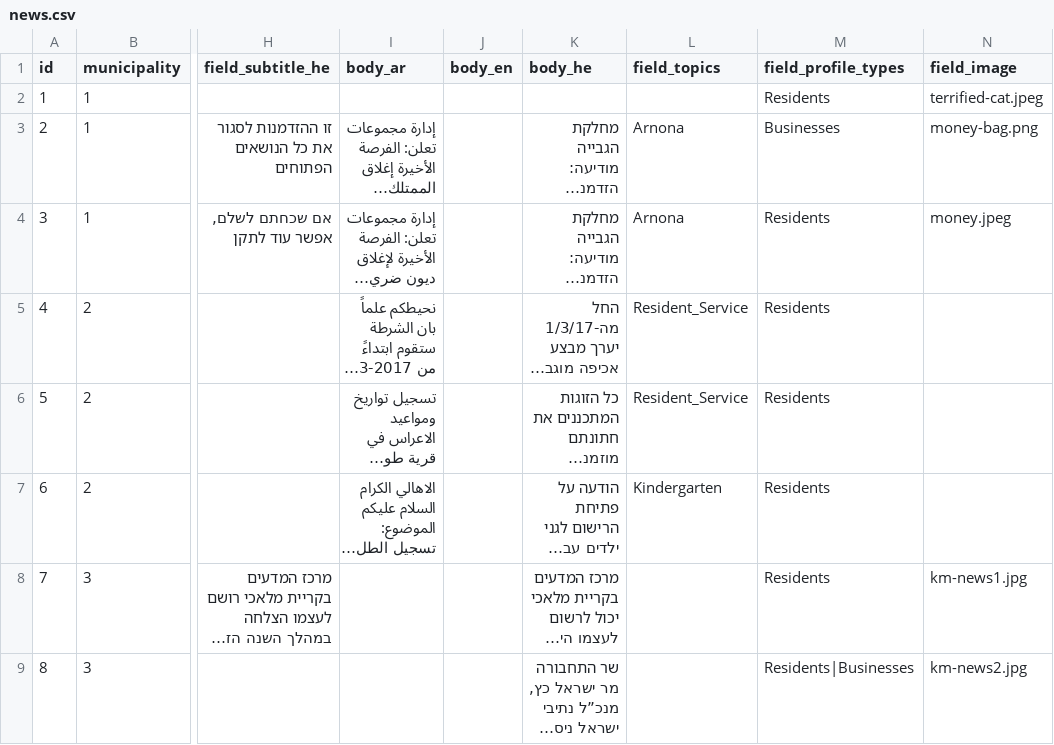
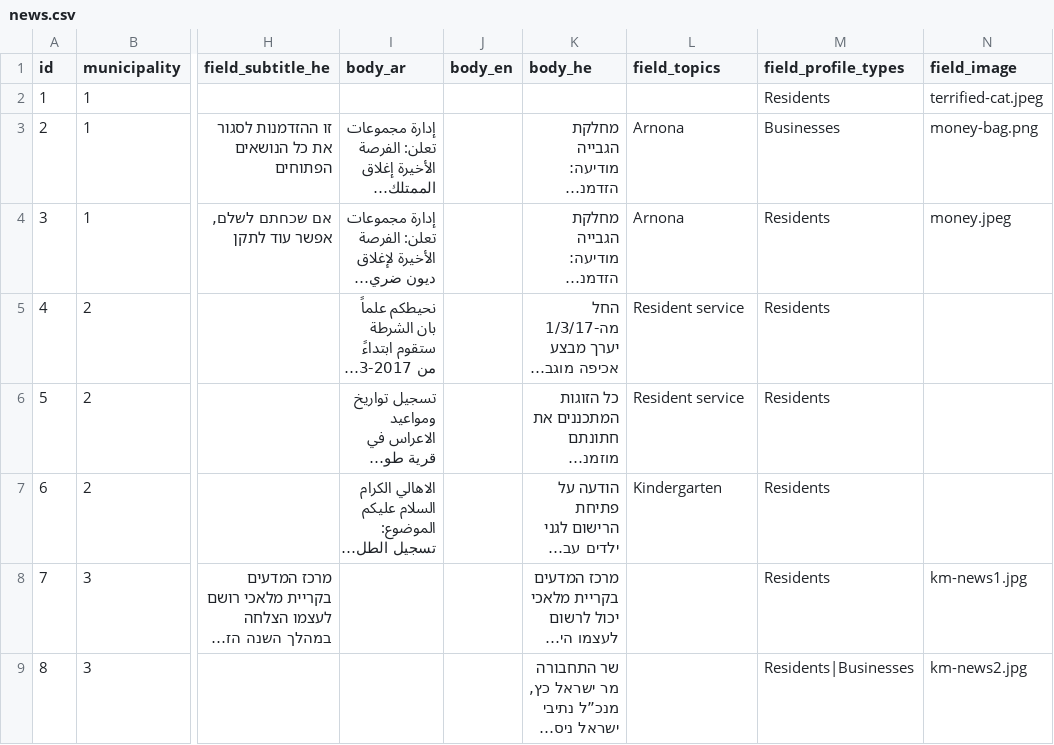
Before and after one commit to Gizra/Municipality, a CSV file: server/hedley/modules/custom/hedley_migrate/csv/news.csv, drawn as a sheet; only a part is shown, gaps mark what is left out; long unchanged cells end in …; the diff names each change by its address in the sheet, - before the commit and + after, or states it on an @@ line.

Commit message:
Fixing topic references

```diff
--- a/server/hedley/modules/custom/hedley_migrate/csv/news.csv
+++ b/server/hedley/modules/custom/hedley_migrate/csv/news.csv
-L5:L6 (field_topics): Resident_Service
+L5:L6 (field_topics): Resident service
```
Also changed, not shown: server/hedley/modules/custom/hedley_migrate/csv/contact.csv.
